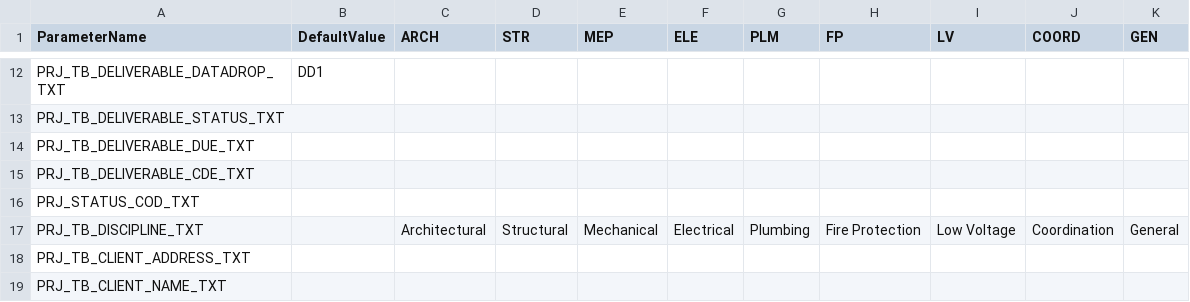
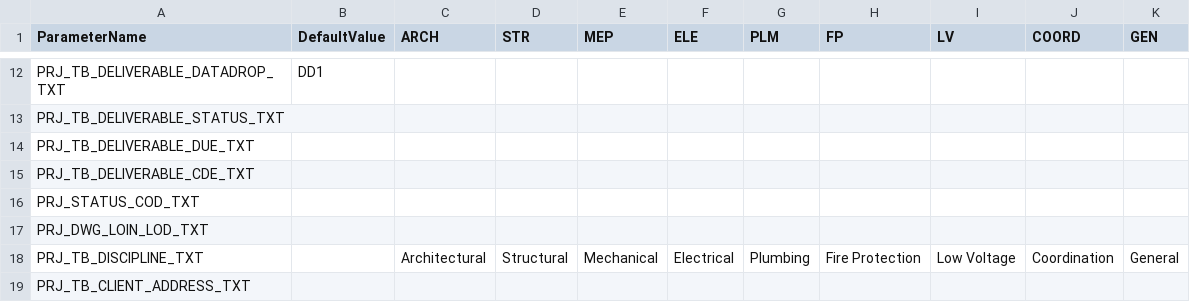
Before and after one commit to beckykyomugisha/STINGTOOLS, a CSV file: StingTools/Data/TITLE_BLOCK.csv, drawn as a sheet; only a part is shown, gaps mark what is left out; the shorter side is filled out with more unchanged rows.

```diff
--- a/StingTools/Data/TITLE_BLOCK.csv
+++ b/StingTools/Data/TITLE_BLOCK.csv
@@ -16,2 +16,3 @@ PRJ_TB_DELIVERABLE_CDE_TXT,,,,,,,,,,
 PRJ_STATUS_COD_TXT,,,,,,,,,,
+PRJ_DWG_LOIN_LOD_TXT,,,,,,,,,,
 PRJ_TB_DISCIPLINE_TXT,,Architectural,Structural,Mechanical,Electrical,Plumbing,Fire Protection,Low Voltage,Coordination,General
```
Also changed, not shown: 2 other files.
